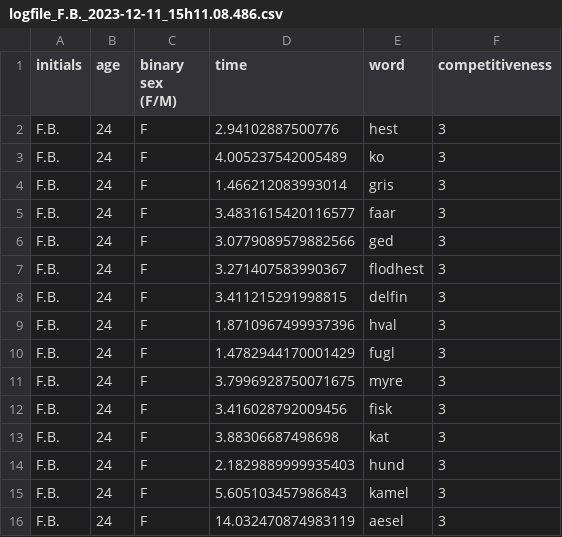
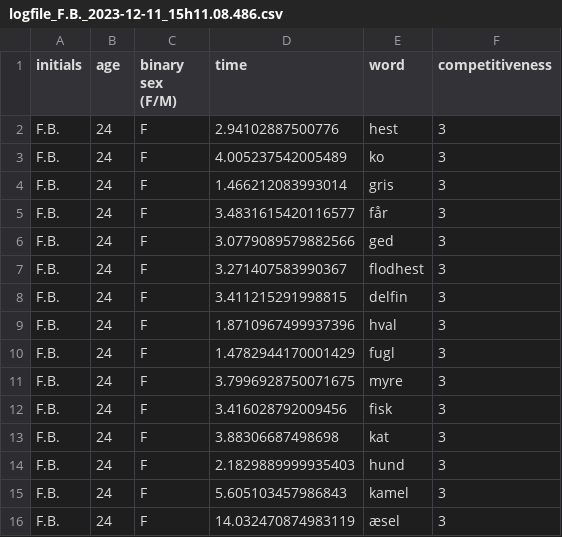
Before and after one commit to sararoedernielsen/cogcomlogfiles, a CSV file: logfile_F.B._2023-12-11_15h11.08.486.csv, drawn as a sheet.

Commit message:
Update logfile_F.B._2023-12-11_15h11.08.486.csv

```diff
--- a/logfile_F.B._2023-12-11_15h11.08.486.csv
+++ b/logfile_F.B._2023-12-11_15h11.08.486.csv
@@ -4,3 +4,3 @@ F.B.,24,F,4.005237542005489,ko,3
 F.B.,24,F,1.466212083993014,gris,3
-F.B.,24,F,3.4831615420116577,faar,3
+F.B.,24,F,3.4831615420116577,får,3
 F.B.,24,F,3.0779089579882566,ged,3
@@ -15,2 +15,2 @@ F.B.,24,F,2.1829889999935403,hund,3
 F.B.,24,F,5.605103457986843,kamel,3
-F.B.,24,F,14.032470874983119,aesel,3
+F.B.,24,F,14.032470874983119,æsel,3
```
